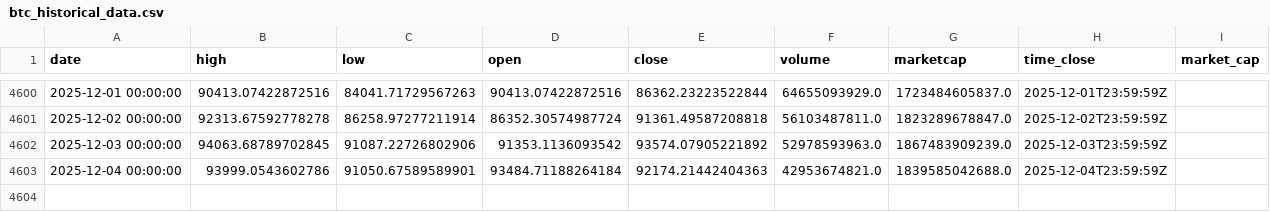
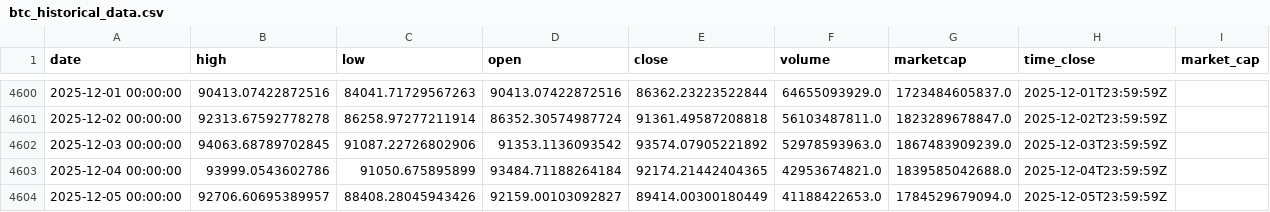
Before and after one commit to rey-dal/bitcoin, a CSV file: data/btc_historical_data.csv, drawn as a sheet; only a part is shown, gaps mark what is left out.

```diff
--- a/data/btc_historical_data.csv
+++ b/data/btc_historical_data.csv
@@ -4602,2 +4602,3 @@ date,high,low,open,close,volume,marketcap,time_close,market_cap
 2025-12-03 00:00:00,94063.68789702845,91087.22726802906,91353.1136093542,93574.07905221892,52978593963.0,1867483909239.0,2025-12-03T23:59:59Z,
-2025-12-04 00:00:00,93999.0543602786,91050.67589589901,93484.71188264184,92174.21442404363,42953674821.0,1839585042688.0,2025-12-04T23:59:59Z,
+2025-12-04 00:00:00,93999.0543602786,91050.675895899,93484.71188264184,92174.21442404365,42953674821.0,1839585042688.0,2025-12-04T23:59:59Z,
+2025-12-05 00:00:00,92706.60695389957,88408.28045943426,92159.00103092827,89414.00300180449,41188422653.0,1784529679094.0,2025-12-05T23:59:59Z,
```
Also changed, not shown: data/combined_predictions.csv, data/preprocessed_data.csv, 6 other files.
